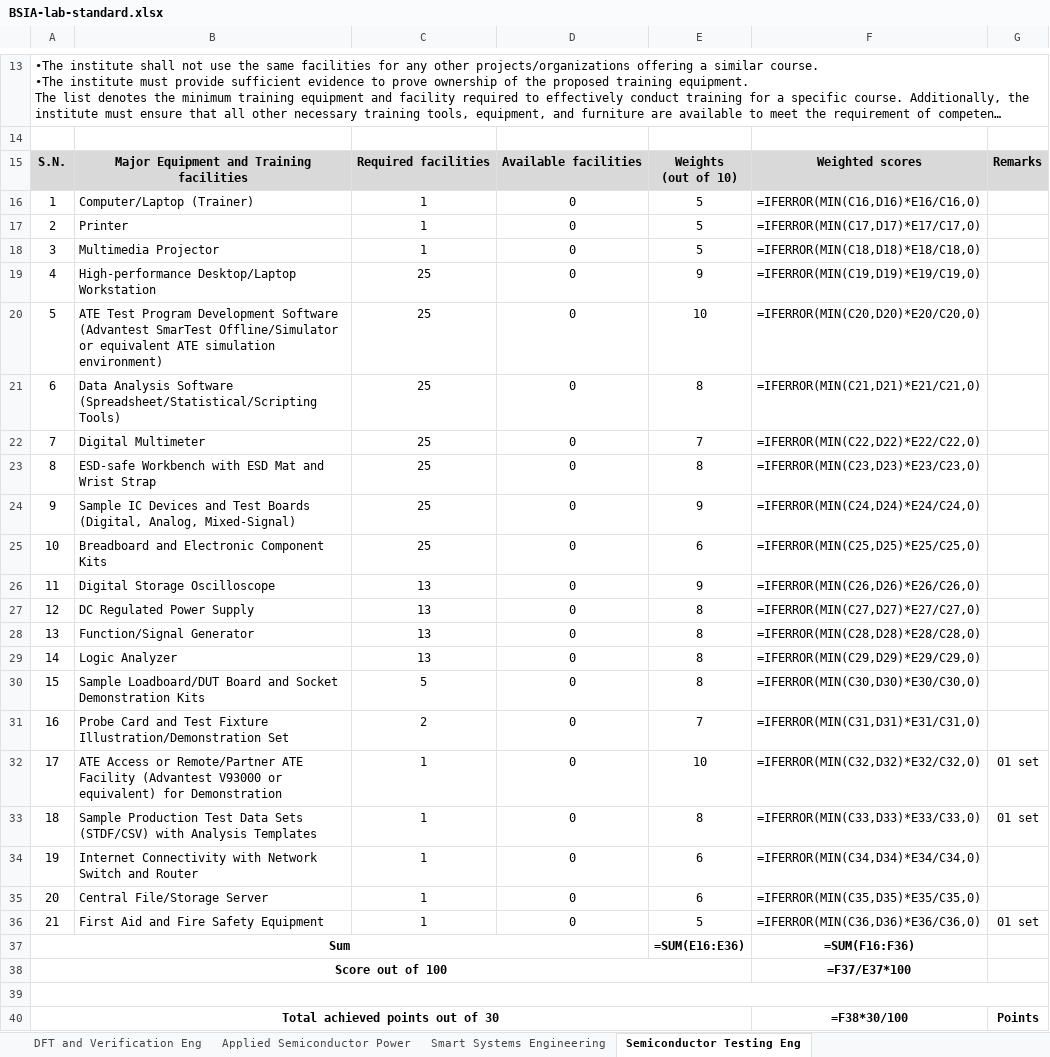
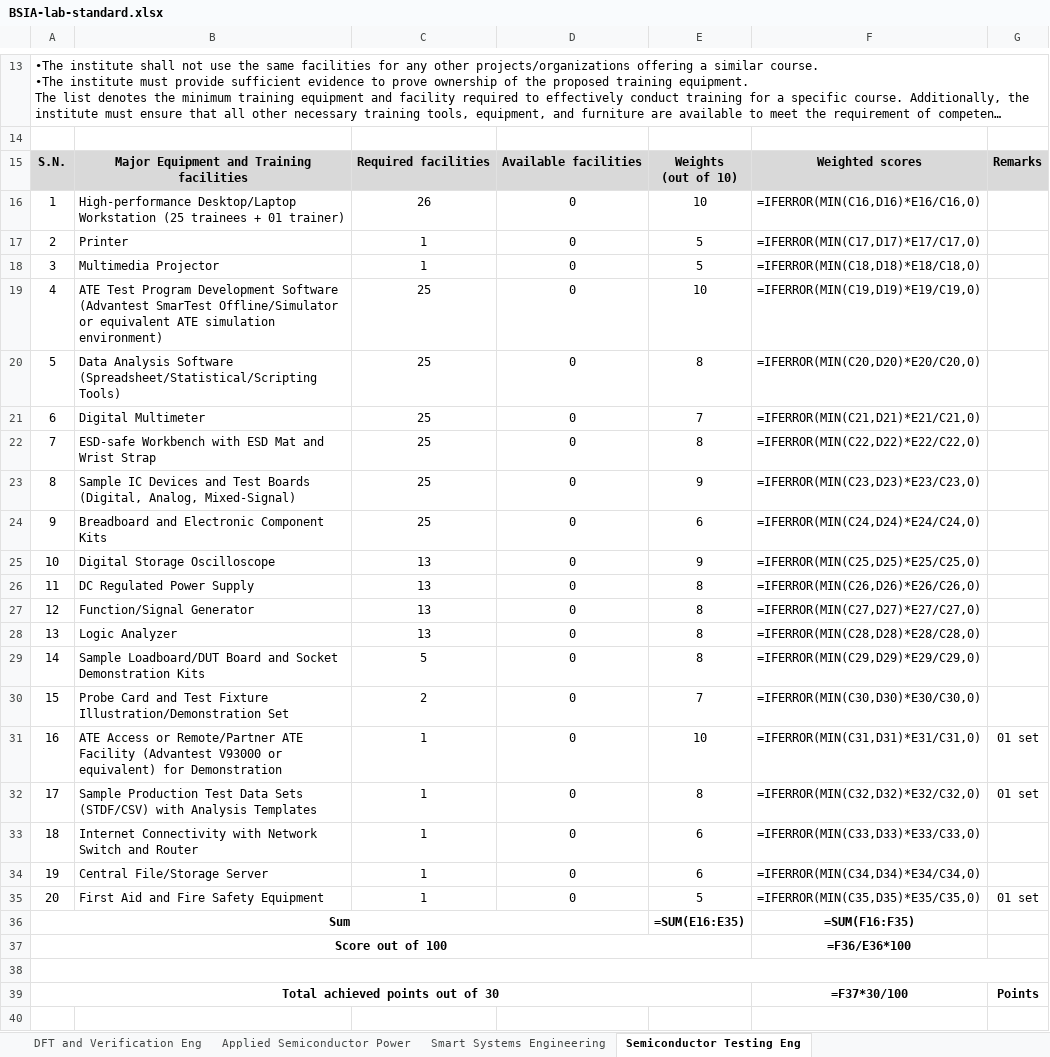
Before and after one commit to shourovrm/SICIP-standards, an Excel workbook: lab-standards/BSIA-lab-standard.xlsx, sheet Semiconductor Testing Eng, drawn as a sheet; only a part is shown, gaps mark what is left out; long unchanged cells end in …; values as stored, in another font and other column widths than the file's, no borders; formulas without a stored value are shown as written; removed rows and columns are numbered as before the commit, all else as after; the diff names each change by its address in the sheet, - before the commit and + after, or states it on an @@ line.

```diff
--- a/lab-standards/BSIA-lab-standard.xlsx (sheet Semiconductor Testing Eng)
+++ b/lab-standards/BSIA-lab-standard.xlsx (sheet Semiconductor Testing Eng)
-row 16: 1 | Computer/Laptop (Trainer) | 1 | 0 | 5 | =IFERROR(MIN(C16,D16)*E16/C16,0)
+row 16: 1 | High-performance Desktop/Laptop Workstation (25 trainees + 01 trainer) | 26 | 0 | 10 | =IFERROR(MIN(C16,D16)*E16/C16,0)
-row 19: 4 | High-performance Desktop/Laptop Workstation | 25 | 0 | 9 | =IFERROR(MIN(C19,D19)*E19/C19,0)
@@ column A renumbered between rows 19 and 35 @@
-F19: =IFERROR(MIN(C20,D20)*E20/C20,0)
+F19: =IFERROR(MIN(C19,D19)*E19/C19,0)
-F20: =IFERROR(MIN(C21,D21)*E21/C21,0)
+F20: =IFERROR(MIN(C20,D20)*E20/C20,0)
-F21: =IFERROR(MIN(C22,D22)*E22/C22,0)
+F21: =IFERROR(MIN(C21,D21)*E21/C21,0)
-F22: =IFERROR(MIN(C23,D23)*E23/C23,0)
+F22: =IFERROR(MIN(C22,D22)*E22/C22,0)
-F23: =IFERROR(MIN(C24,D24)*E24/C24,0)
+F23: =IFERROR(MIN(C23,D23)*E23/C23,0)
-F24: =IFERROR(MIN(C25,D25)*E25/C25,0)
+F24: =IFERROR(MIN(C24,D24)*E24/C24,0)
-F25: =IFERROR(MIN(C26,D26)*E26/C26,0)
+F25: =IFERROR(MIN(C25,D25)*E25/C25,0)
-F26: =IFERROR(MIN(C27,D27)*E27/C27,0)
+F26: =IFERROR(MIN(C26,D26)*E26/C26,0)
-F27: =IFERROR(MIN(C28,D28)*E28/C28,0)
+F27: =IFERROR(MIN(C27,D27)*E27/C27,0)
-F28: =IFERROR(MIN(C29,D29)*E29/C29,0)
+F28: =IFERROR(MIN(C28,D28)*E28/C28,0)
-F29: =IFERROR(MIN(C30,D30)*E30/C30,0)
+F29: =IFERROR(MIN(C29,D29)*E29/C29,0)
-F30: =IFERROR(MIN(C31,D31)*E31/C31,0)
+F30: =IFERROR(MIN(C30,D30)*E30/C30,0)
-F31: =IFERROR(MIN(C32,D32)*E32/C32,0)
+F31: =IFERROR(MIN(C31,D31)*E31/C31,0)
-F32: =IFERROR(MIN(C33,D33)*E33/C33,0)
+F32: =IFERROR(MIN(C32,D32)*E32/C32,0)
-F33: =IFERROR(MIN(C34,D34)*E34/C34,0)
+F33: =IFERROR(MIN(C33,D33)*E33/C33,0)
-F34: =IFERROR(MIN(C35,D35)*E35/C35,0)
+F34: =IFERROR(MIN(C34,D34)*E34/C34,0)
-F35: =IFERROR(MIN(C36,D36)*E36/C36,0)
+F35: =IFERROR(MIN(C35,D35)*E35/C35,0)
-E36: =SUM(E16:E36)
+E36: =SUM(E16:E35)
-F36: =SUM(F16:F36)
+F36: =SUM(F16:F35)
-F37: =F37/E37*100
+F37: =F36/E36*100
-F39: =F38*30/100
+F39: =F37*30/100
```
Also changed, not shown: data/xlsx/bsia--semiconductor-testing-engineering.xlsx, 3 other files.
